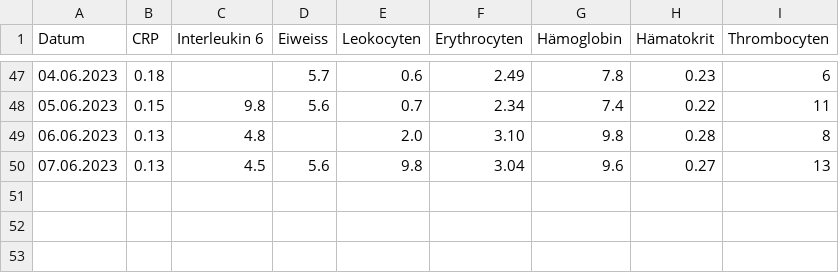
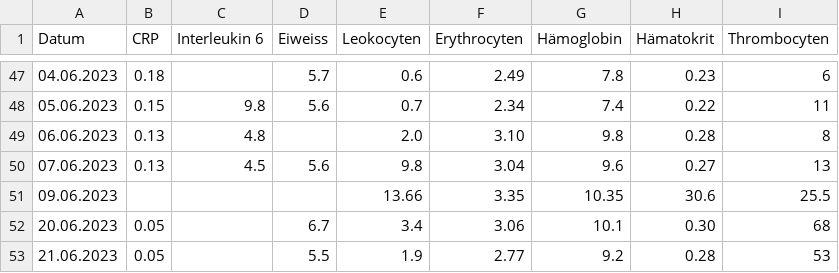
Before and after one commit to schwarzerkaffee80/blood_dashboard, a CSV file: Blutbilder.csv, drawn as a sheet; only a part is shown, gaps mark what is left out.

Commit message:
blutbild2206

```diff
--- a/Blutbilder.csv
+++ b/Blutbilder.csv
@@ -50 +50,4 @@
 07.06.2023;0.13;4.5;5.6;9.8;3.04;9.6;0.27;13
+09.06.2023;;;;13.66;3.35;10.35;30.6;25.5
+20.06.2023;0.05;;6.7;3.4;3.06;10.1;0.30;68
+21.06.2023;0.05;;5.5;1.9;2.77;9.2;0.28;53
```
